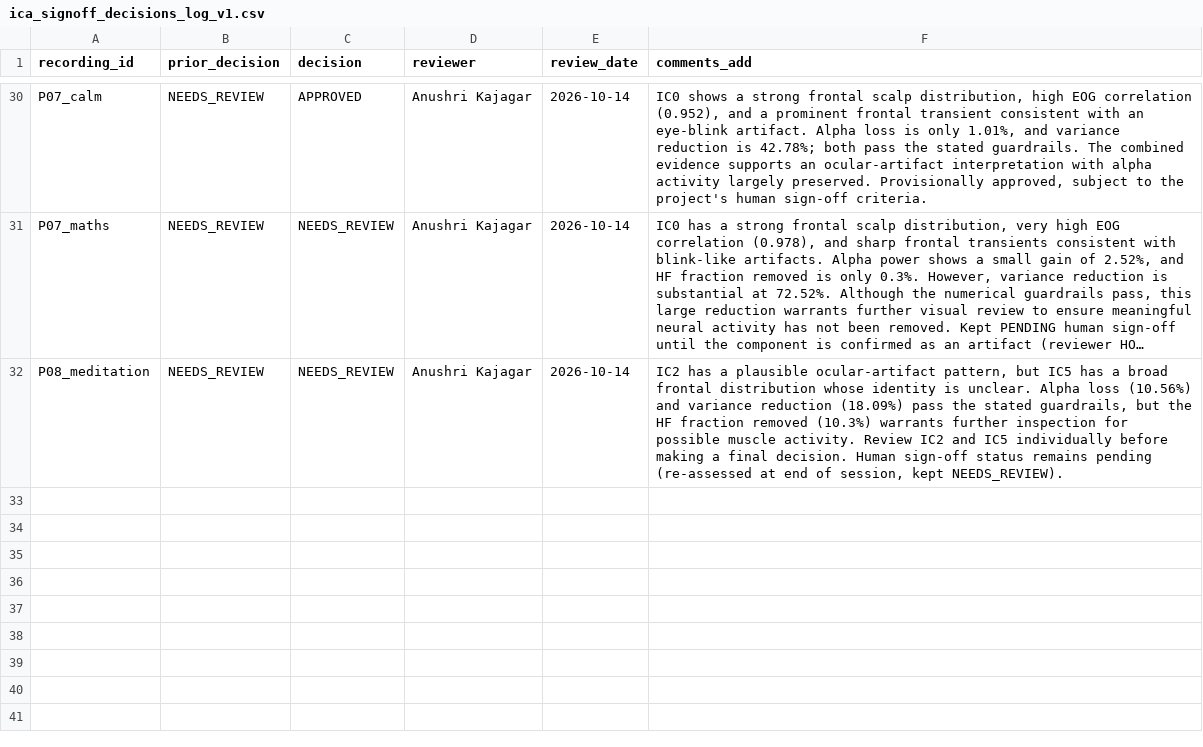
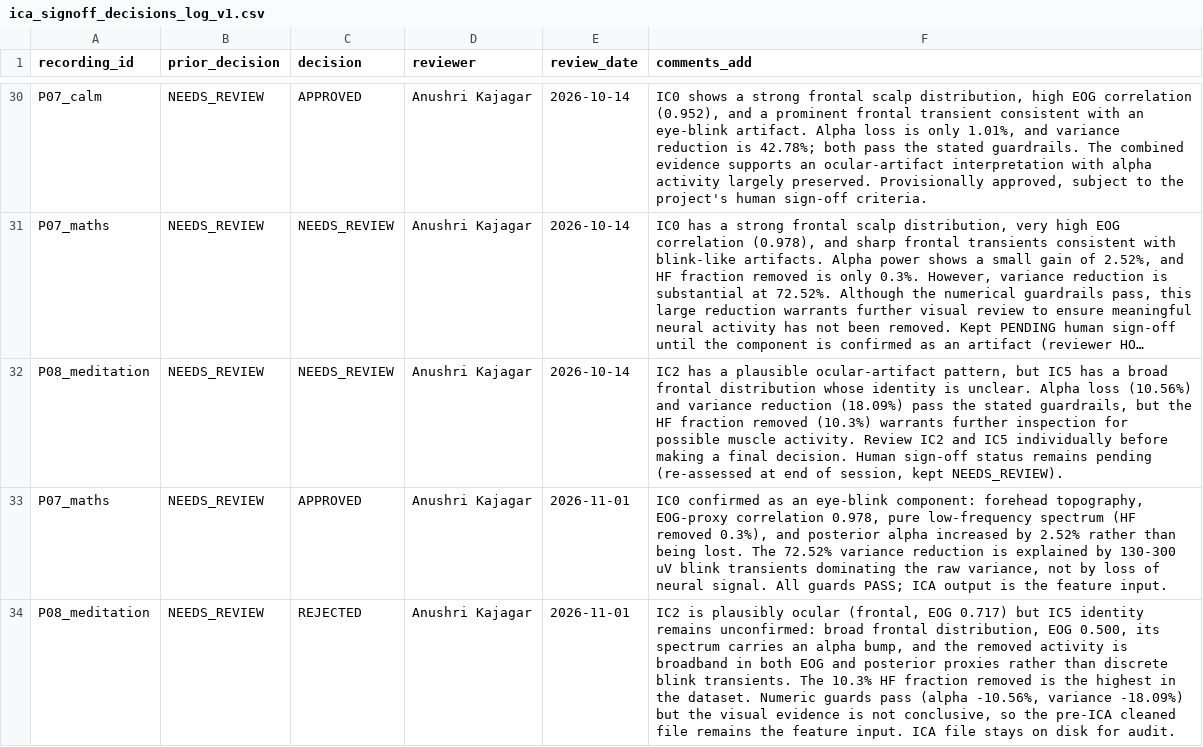
Before and after one commit to Anukajagar/REU, a CSV file: signoff_finalization_v2/ica_signoff_decisions_log_v1.csv, drawn as a sheet; only a part is shown, gaps mark what is left out; long unchanged cells end in …; the diff names each change by its address in the sheet, - before the commit and + after, or states it on an @@ line.

```diff
--- a/signoff_finalization_v2/ica_signoff_decisions_log_v1.csv
+++ b/signoff_finalization_v2/ica_signoff_decisions_log_v1.csv
+row 33: P07_maths | NEEDS_REVIEW | APPROVED | Anushri Kajagar | 2026-11-01 | IC0 confirmed as an eye-blink component: forehead topography, EOG-proxy correlation 0.978, pure low-frequency spectrum (HF removed 0.3%), and posterior alpha increased by 2.52% rather than being lost. The 72.52% variance reduction is explained by 130-300 uV blink transients dominating the raw variance, not by loss of neural signal. All guards PASS; ICA output is the feature input.
+row 34: P08_meditation | NEEDS_REVIEW | REJECTED | Anushri Kajagar | 2026-11-01 | IC2 is plausibly ocular (frontal, EOG 0.717) but IC5 identity remains unconfirmed: broad frontal distribution, EOG 0.500, its spectrum carries an alpha bump, and the removed activity is broadband in both EOG and posterior proxies rather than discrete blink transients. The 10.3% HF fraction removed is the highest in the dataset. Numeric guards pass (alpha -10.56%, variance -18.09%) but the visual evidence is not conclusive, so the pre-ICA cleaned file remains the feature input. ICA file stays on disk for audit.
```
Also changed, not shown: signoff_finalization_v2/eeg_qc_summary_v3.csv, signoff_finalization_v2/ica_review_table_v1.csv, 53 other files.
